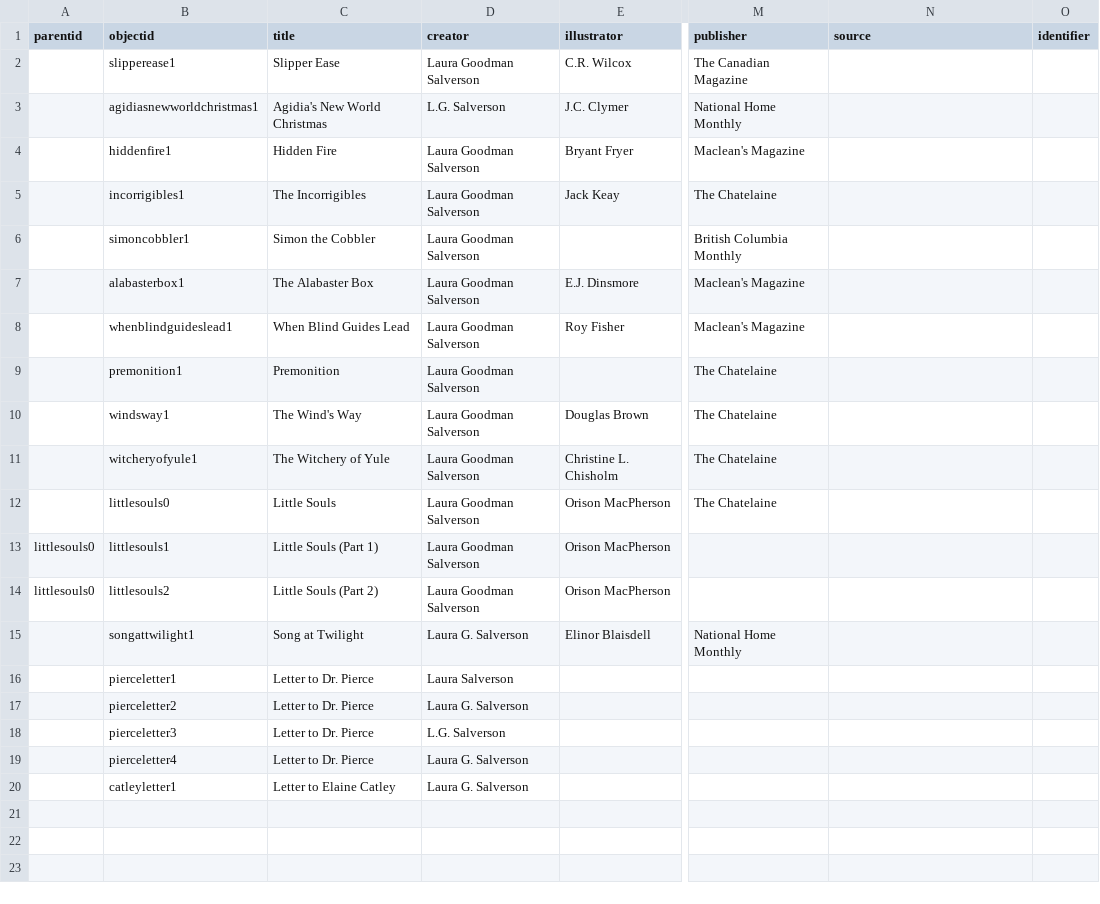
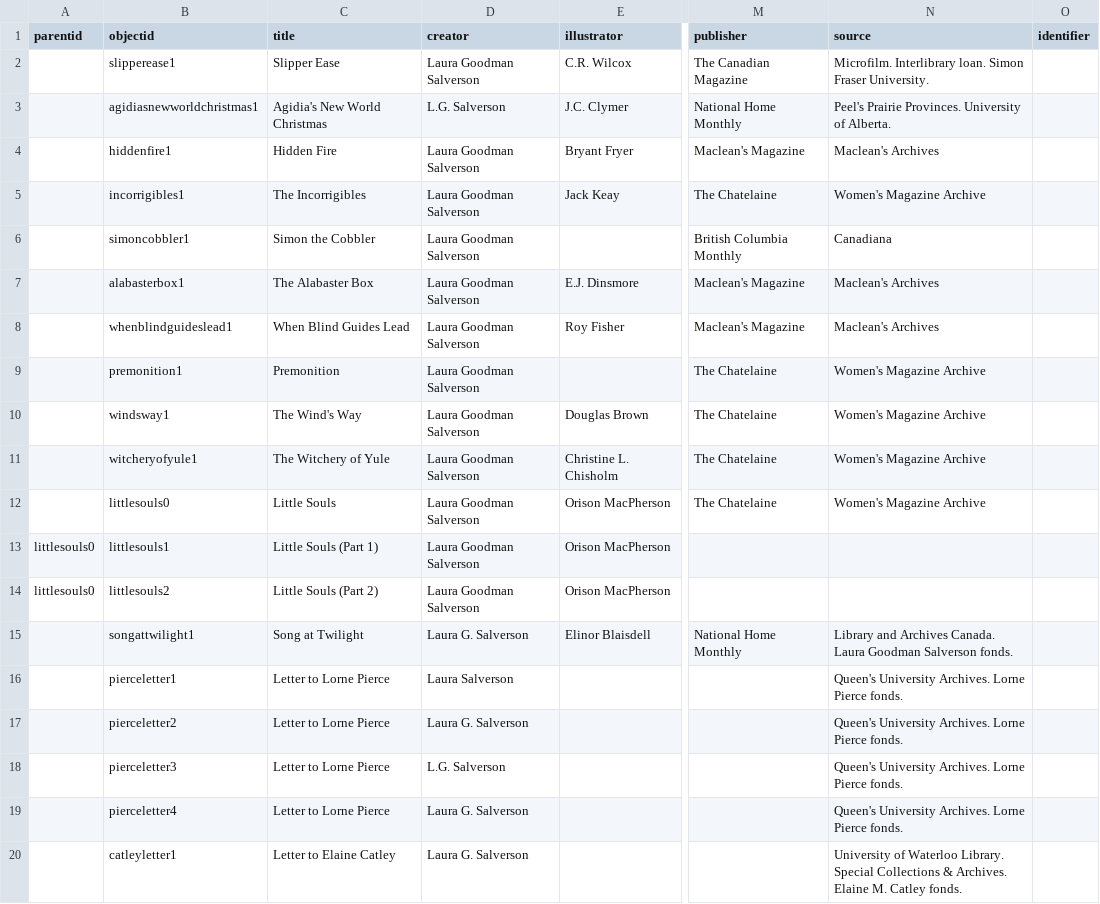
Before and after one commit to sydneylines/LGSA, a CSV file: _data/lgsa_metadata.csv, drawn as a sheet; only a part is shown, gaps mark what is left out; the diff names each change by its address in the sheet, - before the commit and + after, or states it on an @@ line.

Commit message:
updated metadata

```diff
--- a/_data/lgsa_metadata.csv
+++ b/_data/lgsa_metadata.csv
-N2 (source): (empty)
+N2 (source): Microfilm. Interlibrary loan. Simon Fraser University.
-N3 (source): (empty)
+N3 (source): Peel's Prairie Provinces. University of Alberta.
-N4 (source): (empty)
+N4 (source): Maclean's Archives
-N5 (source): (empty)
+N5 (source): Women's Magazine Archive
-N6 (source): (empty)
+N6 (source): Canadiana
-N7:N8 (source): (empty)
+N7:N8 (source): Maclean's Archives
-N9:N12 (source): (empty)
+N9:N12 (source): Women's Magazine Archive
-N15 (source): (empty)
+N15 (source): Library and Archives Canada. Laura Goodman Salverson fonds.
-C16:C19 (title): Letter to Dr. Pierce
+C16:C19 (title): Letter to Lorne Pierce
-N16:N19 (source): (empty)
+N16:N19 (source): Queen's University Archives. Lorne Pierce fonds.
-N20 (source): (empty)
+N20 (source): University of Waterloo Library. Special Collections & Archives. Elaine M. Catley fonds.
```
Also changed, not shown: 1 other file.
